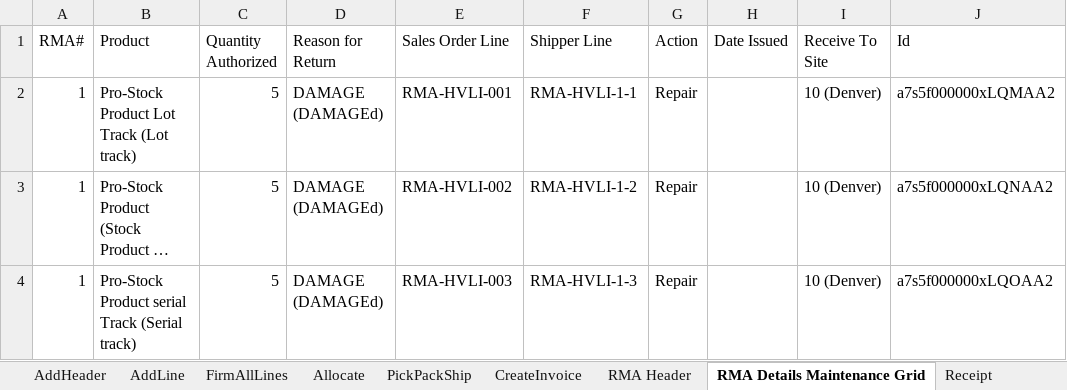
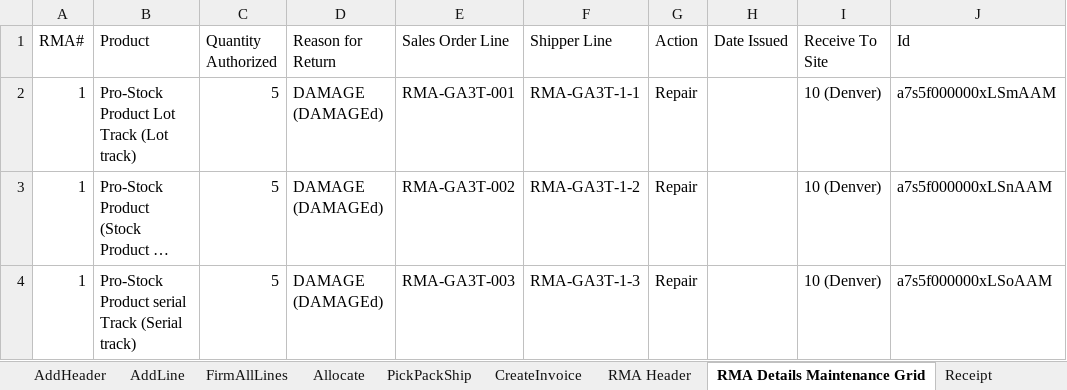
Before and after one commit to msuryawanshi20/Parallel-Execution, an Excel workbook: templates/AutomationOrg/RMA Receipt Reversal.xlsx, sheet RMA Details Maintenance Grid, drawn as a sheet; long unchanged cells end in …; values as stored, in another font and other column widths than the file's, no borders; the diff names each change by its address in the sheet, - before the commit and + after, or states it on an @@ line.

```diff
--- a/templates/AutomationOrg/RMA Receipt Reversal.xlsx (sheet RMA Details Maintenance Grid)
+++ b/templates/AutomationOrg/RMA Receipt Reversal.xlsx (sheet RMA Details Maintenance Grid)
-E2 (Sales Order Line): RMA-HVLI-001
+E2 (Sales Order Line): RMA-GA3T-001
-F2 (Shipper Line): RMA-HVLI-1-1
+F2 (Shipper Line): RMA-GA3T-1-1
-J2 (Id): a7s5f000000xLQMAA2
+J2 (Id): a7s5f000000xLSmAAM
-E3 (Sales Order Line): RMA-HVLI-002
+E3 (Sales Order Line): RMA-GA3T-002
-F3 (Shipper Line): RMA-HVLI-1-2
+F3 (Shipper Line): RMA-GA3T-1-2
-J3 (Id): a7s5f000000xLQNAA2
+J3 (Id): a7s5f000000xLSnAAM
-E4 (Sales Order Line): RMA-HVLI-003
+E4 (Sales Order Line): RMA-GA3T-003
-F4 (Shipper Line): RMA-HVLI-1-3
+F4 (Shipper Line): RMA-GA3T-1-3
-J4 (Id): a7s5f000000xLQOAA2
+J4 (Id): a7s5f000000xLSoAAM
```
Also changed, not shown: templates/AutomationOrg/RMA Complete Flow(Issue Credit)-SO TO RMA Receipt To Create Credit Memo.xlsx, templates/AutomationOrg/RMA Complete Flow(Repair)-SO To RMA Receipt TO Replacement SO.xlsx, 5 other files.
